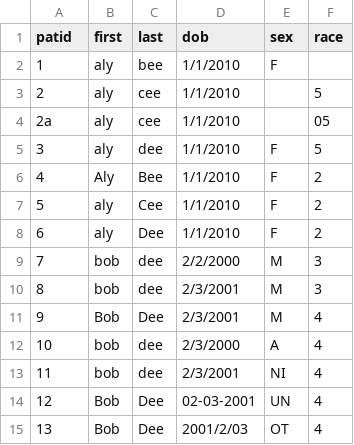
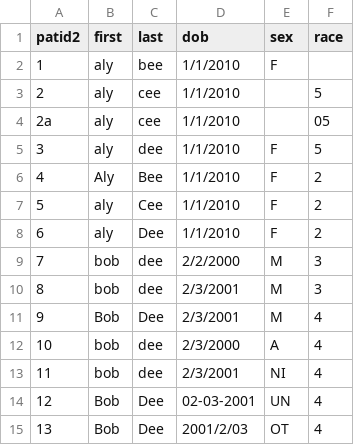
Before and after one commit to ufbmi/onefl-deduper, a CSV file: phi.csv, drawn as a sheet.

Commit message:
[HASHER]: fix issue with `COLUMN_MAP` config
not being used for renaming all columns

```diff
--- a/phi.csv
+++ b/phi.csv
@@ -1,2 +1,2 @@
-patid,first,last,dob,sex,race
+patid2,first,last,dob,sex,race
 1,aly,bee,1/1/2010,F,
```
Also changed, not shown: 4 other files.
